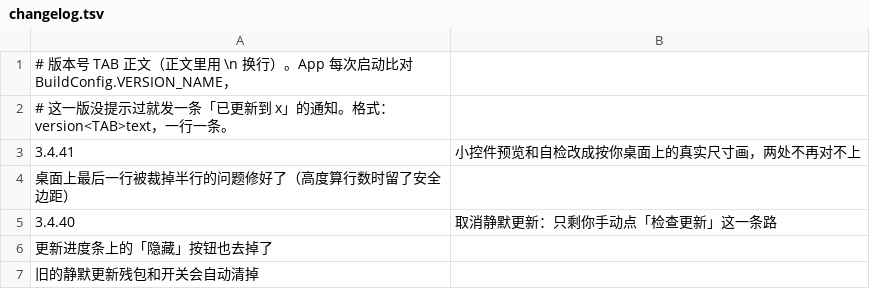
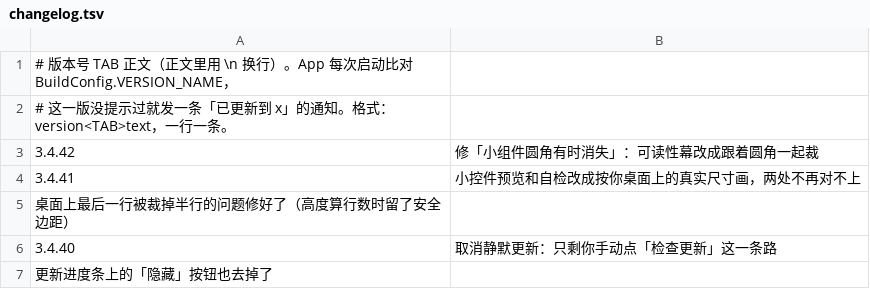
Before and after one commit to chuying8ban/campus-client, a TSV file: app/src/main/assets/changelog.tsv, drawn as a sheet; only a part is shown; the shorter side is filled out with more unchanged rows; the diff names each change by its address in the sheet, - before the commit and + after, or states it on an @@ line.

```diff
--- a/app/src/main/assets/changelog.tsv
+++ b/app/src/main/assets/changelog.tsv
+row 3: 3.4.42 | 修「小组件圆角有时消失」：可读性幕改成跟着圆角一起裁
```
Also changed, not shown: 7 other files.
